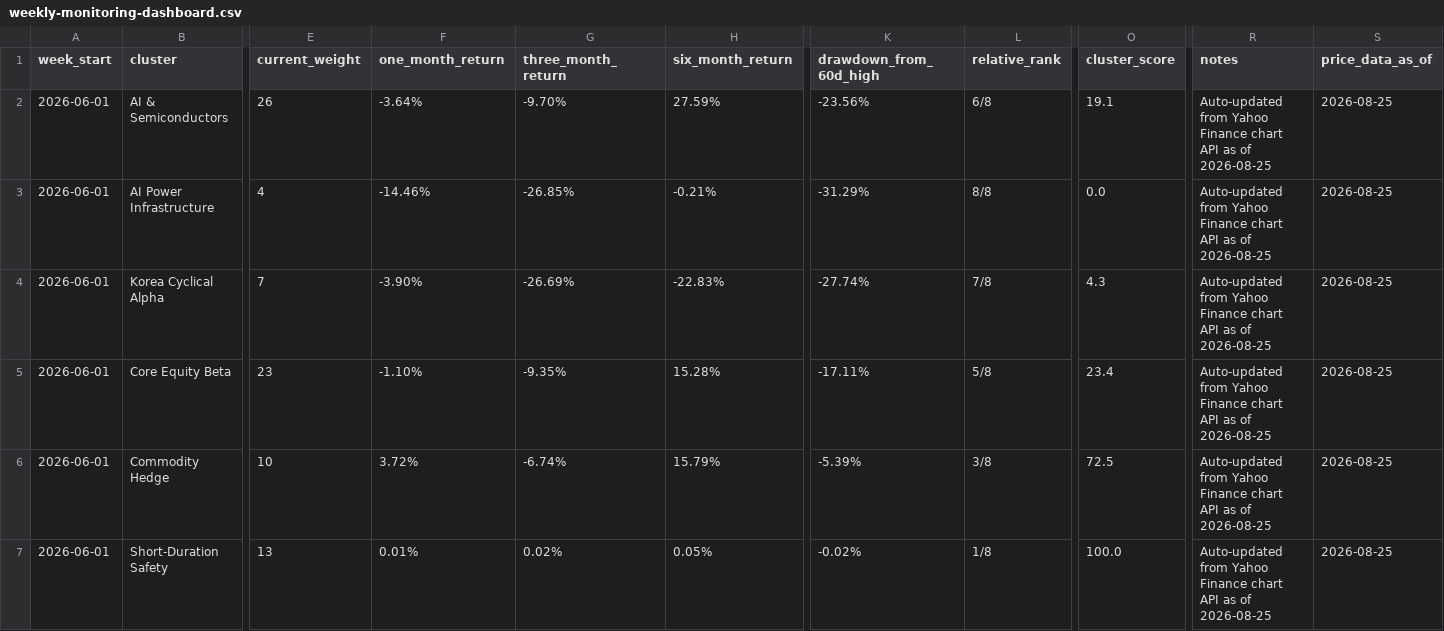
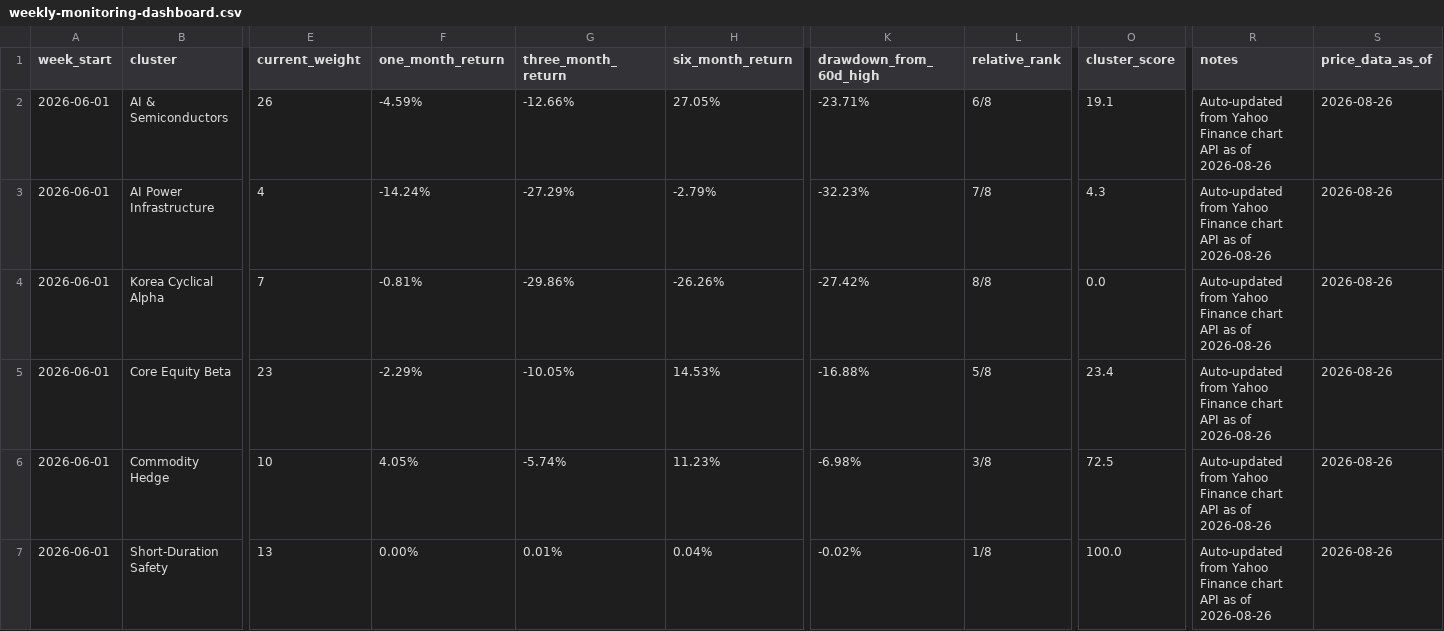
Before and after one commit to 2ynnso/DB-GAPs-EMP-strategy, a CSV file: framework/weekly-monitoring-dashboard.csv, drawn as a sheet; only a part is shown, gaps mark what is left out; the diff covers the shown part only; the diff names each change by its address in the sheet, - before the commit and + after, or states it on an @@ line.

```diff
--- a/framework/weekly-monitoring-dashboard.csv
+++ b/framework/weekly-monitoring-dashboard.csv
-F2 (one_month_return): -3.64%
+F2 (one_month_return): -4.59%
-G2 (three_month_return): -9.70%
+G2 (three_month_return): -12.66%
-H2 (six_month_return): 27.59%
+H2 (six_month_return): 27.05%
-K2 (drawdown_from_60d_high): -23.56%
+K2 (drawdown_from_60d_high): -23.71%
-R2:R7 (notes): …as of 2026-08-25
+R2:R7 (notes): …as of 2026-08-26
-S2:S7 (price_data_as_of): 2026-08-25
+S2:S7 (price_data_as_of): 2026-08-26
-F3 (one_month_return): -14.46%
+F3 (one_month_return): -14.24%
-G3 (three_month_return): -26.85%
+G3 (three_month_return): -27.29%
-H3 (six_month_return): -0.21%
+H3 (six_month_return): -2.79%
-K3 (drawdown_from_60d_high): -31.29%
+K3 (drawdown_from_60d_high): -32.23%
-L3 (relative_rank): 8/8
+L3 (relative_rank): 7/8
-O3 (cluster_score): 0.0
+O3 (cluster_score): 4.3
-F4 (one_month_return): -3.90%
+F4 (one_month_return): -0.81%
-G4 (three_month_return): -26.69%
+G4 (three_month_return): -29.86%
-H4 (six_month_return): -22.83%
+H4 (six_month_return): -26.26%
-K4 (drawdown_from_60d_high): -27.74%
+K4 (drawdown_from_60d_high): -27.42%
-L4 (relative_rank): 7/8
+L4 (relative_rank): 8/8
-O4 (cluster_score): 4.3
+O4 (cluster_score): 0.0
-F5 (one_month_return): -1.10%
+F5 (one_month_return): -2.29%
-G5 (three_month_return): -9.35%
+G5 (three_month_return): -10.05%
-H5 (six_month_return): 15.28%
+H5 (six_month_return): 14.53%
-K5 (drawdown_from_60d_high): -17.11%
+K5 (drawdown_from_60d_high): -16.88%
-F6 (one_month_return): 3.72%
+F6 (one_month_return): 4.05%
-G6 (three_month_return): -6.74%
+G6 (three_month_return): -5.74%
-H6 (six_month_return): 15.79%
+H6 (six_month_return): 11.23%
-K6 (drawdown_from_60d_high): -5.39%
+K6 (drawdown_from_60d_high): -6.98%
-F7 (one_month_return): 0.01%
+F7 (one_month_return): 0.00%
-G7 (three_month_return): 0.02%
+G7 (three_month_return): 0.01%
-H7 (six_month_return): 0.05%
+H7 (six_month_return): 0.04%
```
Also changed, not shown: 12 edited cells elsewhere in this file, framework/equity-momentum.csv.
